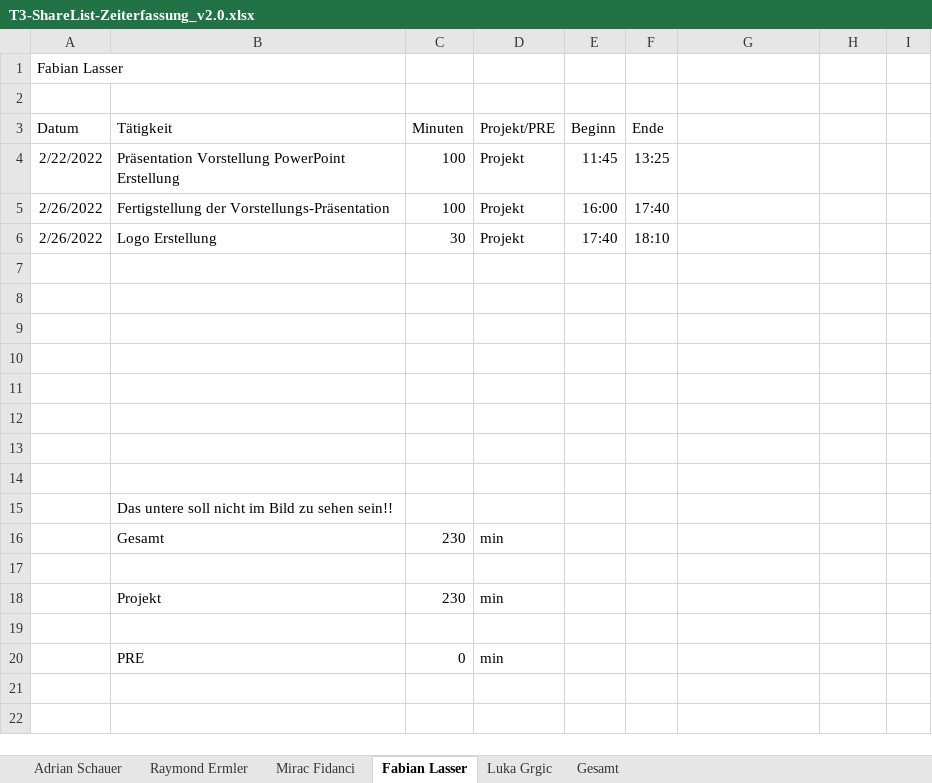
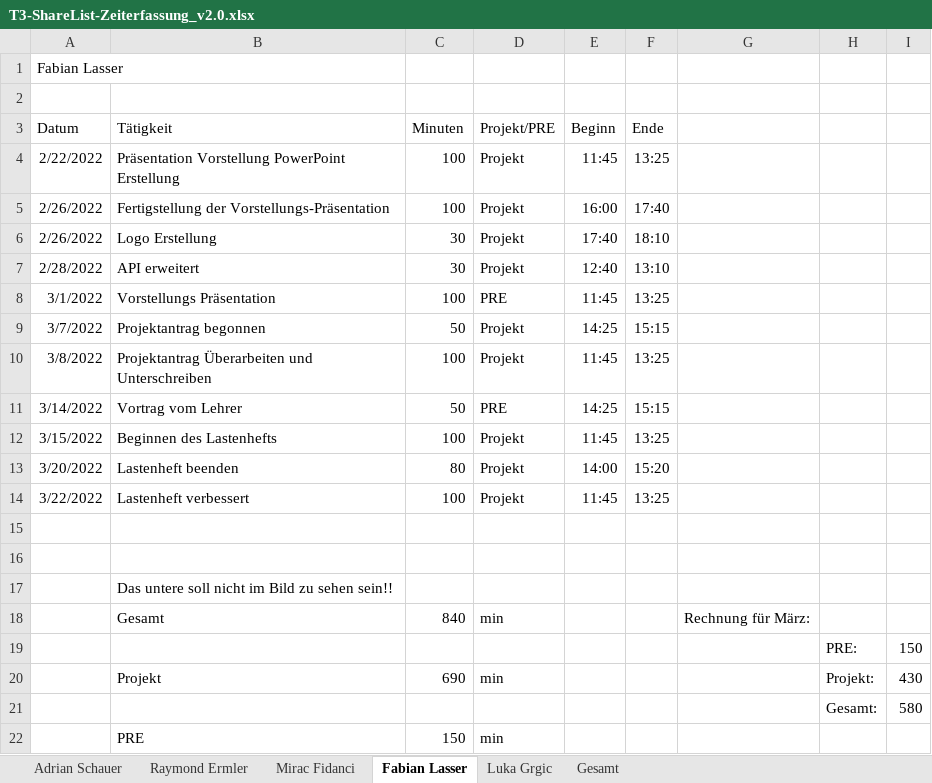
Before and after one commit to LuckyForce/ShareList, an Excel workbook: documents/Zeiterfassungen/T3-ShareList-Zeiterfassung_v2.0.xlsx, sheet Fabian Lasser, drawn as a sheet; values as stored, in another font and other column widths than the file's, no borders; table styles not drawn; removed rows and columns are numbered as before the commit, all else as after; the diff names each change by its address in the sheet, - before the commit and + after, or states it on an @@ line.

Commit message:
Meine Zeiterfassung erstellt

```diff
--- a/documents/Zeiterfassungen/T3-ShareList-Zeiterfassung_v2.0.xlsx (sheet Fabian Lasser)
+++ b/documents/Zeiterfassungen/T3-ShareList-Zeiterfassung_v2.0.xlsx (sheet Fabian Lasser)
-row 7: (empty)
+row 7: 2/28/2022 | API erweitert | 30 | Projekt | 12:40 | 13:10
-row 8: (empty)
+row 8: 3/1/2022 | Vorstellungs Präsentation | 100 | PRE | 11:45 | 13:25
-row 9: (empty)
+row 9: 3/7/2022 | Projektantrag begonnen | 50 | Projekt | 14:25 | 15:15
-row 10: (empty)
+row 10: 3/8/2022 | Projektantrag Überarbeiten und Unterschreiben | 100 | Projekt | 11:45 | 13:25
-row 11: (empty)
+row 11: 3/14/2022 | Vortrag vom Lehrer | 50 | PRE | 14:25 | 15:15
-row 12: (empty)
+row 12: 3/15/2022 | Beginnen des Lastenhefts | 100 | Projekt | 11:45 | 13:25
+row 13: 3/20/2022 | Lastenheft beenden | 80 | Projekt | 14:00 | 15:20
+row 14: 3/22/2022 | Lastenheft verbessert | 100 | Projekt | 11:45 | 13:25
-C18 (Minuten): 230
+C18 (Minuten): 840
-G18: (empty)
+G18: Rechnung für März:
-row 19: (empty)
+row 19:  |  |  |  |  |  |  | PRE: | 150
-row 18:  | Projekt | 230 | min
-row 20: (empty)
+row 20:  | Projekt | 690 | min |  |  |  | Projekt: | 430
+row 21:  |  |  |  |  |  |  | Gesamt: | 580
-C22 (Minuten): 0
+C22 (Minuten): 150
```
